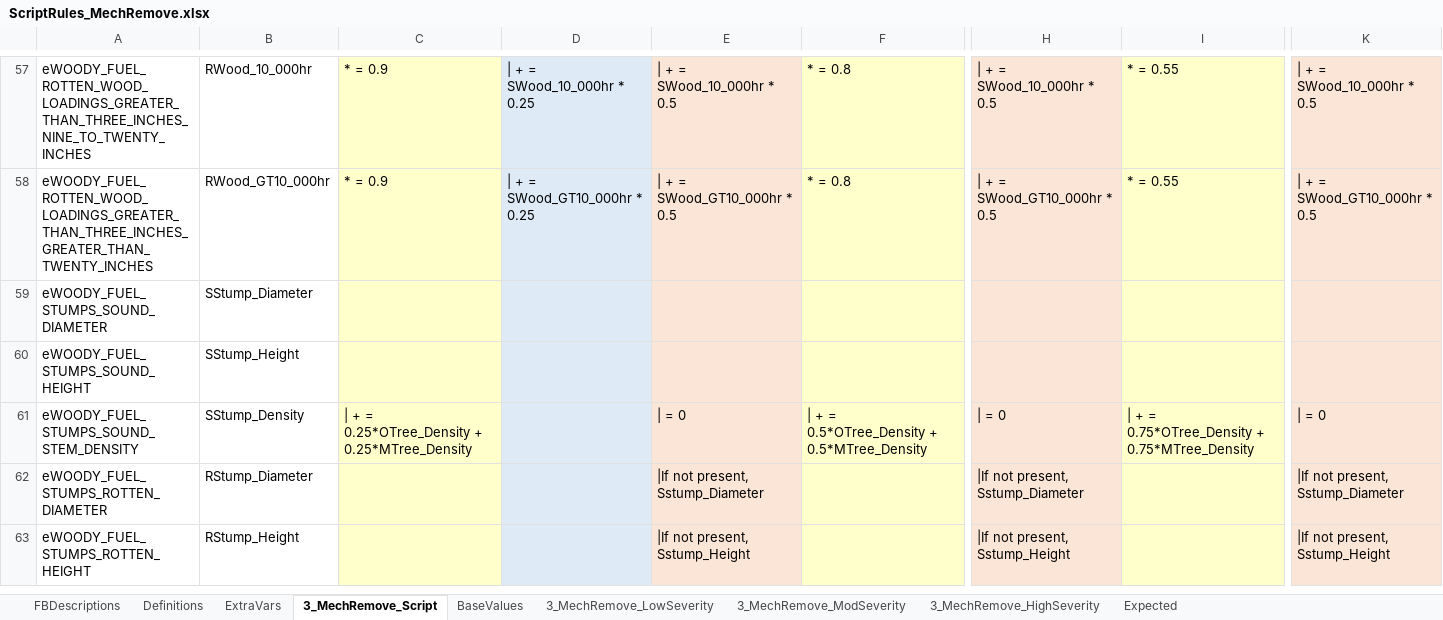
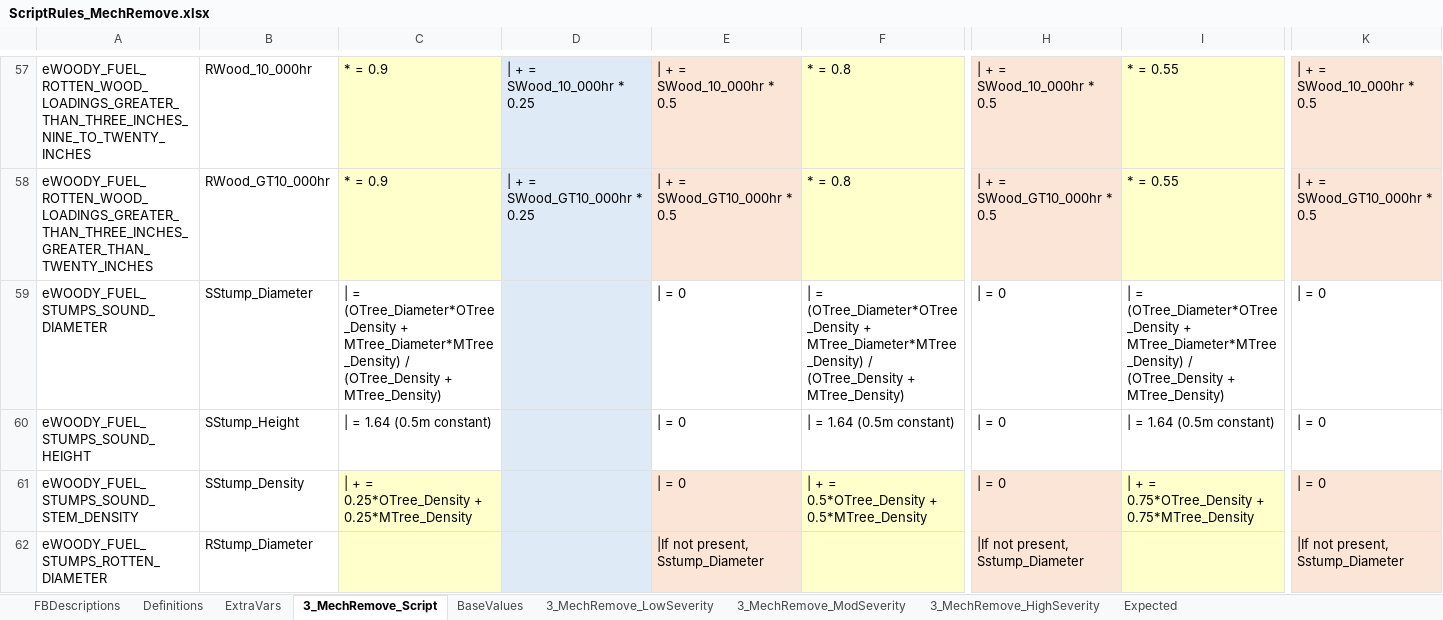
Before and after one commit to pnwairfire/fera-landfiredisturbance, an Excel workbook: specifications/3_MechRemove/ScriptRules_MechRemove.xlsx, sheet 3_MechRemove_Script, drawn as a sheet; only a part is shown, gaps mark what is left out; the shorter side is filled out with more unchanged rows; values as stored, in another font and other column widths than the file's, no borders; the diff names each change by its address in the sheet, - before the commit and + after, or states it on an @@ line.

Commit message:
mechadd/remove fix height, species, diameter

```diff
--- a/specifications/3_MechRemove/ScriptRules_MechRemove.xlsx (sheet 3_MechRemove_Script)
+++ b/specifications/3_MechRemove/ScriptRules_MechRemove.xlsx (sheet 3_MechRemove_Script)
-C59: (empty)
+C59: | = (OTree_Diameter*OTree_Density + MTree_Diameter*MTree_Density) / (OTree_Density + MTree_Density)
-C59:C60 fill: #FFFFCC
+C59:C60 fill: none
-E59:E60: (empty)
+E59:E60: | = 0
-E59:E60 fill: #FBE5D6
+E59:E60 fill: none
-F59: (empty)
+F59: | = (OTree_Diameter*OTree_Density + MTree_Diameter*MTree_Density) / (OTree_Density + MTree_Density)
-F59:F60 fill: #FFFFCC
+F59:F60 fill: none
-H59:H60: (empty)
+H59:H60: | = 0
-H59:H60 fill: #FBE5D6
+H59:H60 fill: none
-I59: (empty)
+I59: | = (OTree_Diameter*OTree_Density + MTree_Diameter*MTree_Density) / (OTree_Density + MTree_Density)
-I59:I60 fill: #FFFFCC
+I59:I60 fill: none
-K59:K60: (empty)
+K59:K60: | = 0
-K59:K60 fill: #FBE5D6
+K59:K60 fill: none
-C60: (empty)
+C60: | = 1.64 (0.5m constant)
-F60: (empty)
+F60: | = 1.64 (0.5m constant)
-I60: (empty)
+I60: | = 1.64 (0.5m constant)
```
Also changed, not shown: sheet Expected, sheet 3_MechRemove_ModSeverity, sheet 3_MechRemove_LowSeverity, sheet 3_MechRemove_HighSeverity, hidden cells, specifications/2_MechAdd/ScriptRules_MechAdd.xlsx, 4 other files.
